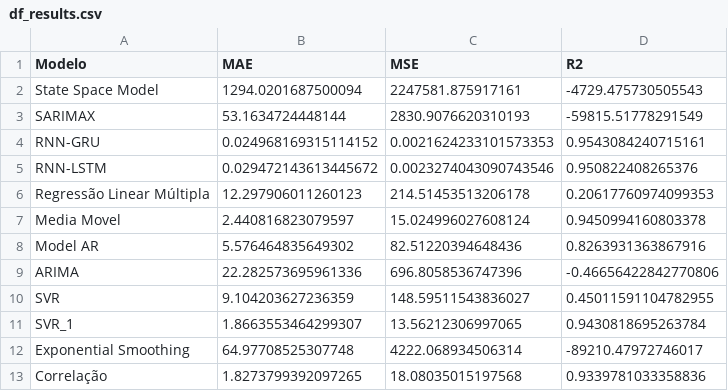
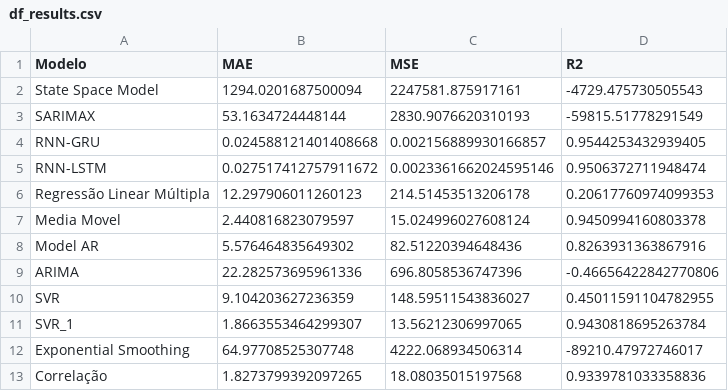
Before and after one commit to CidClayQuirino/rnn-component-lIfe-cycle, a CSV file: df_results.csv, drawn as a sheet.

Commit message:
Atualizando df_results.csv

```diff
--- a/df_results.csv
+++ b/df_results.csv
@@ -3,4 +3,4 @@ State Space Model,1294.0201687500094,2247581.875917161,-4729.475730505543
 SARIMAX,53.1634724448144,2830.9076620310193,-59815.51778291549
-RNN-GRU,0.024968169315114152,0.0021624233101573353,0.9543084240715161
-RNN-LSTM,0.029472143613445672,0.0023274043090743546,0.950822408265376
+RNN-GRU,0.024588121401408668,0.002156889930166857,0.9544253432939405
+RNN-LSTM,0.027517412757911672,0.0023361662024595146,0.9506372711948474
 Regressão Linear Múltipla,12.297906011260123,214.51453513206178,0.20617760974099353
```
